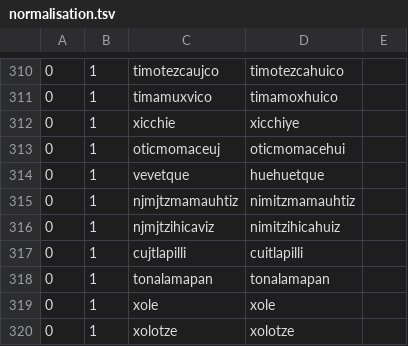
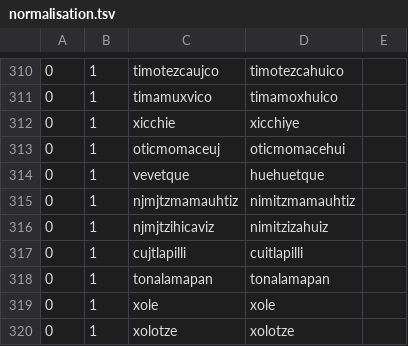
Before and after one commit to ftyers/UD_Classical_Nahuatl-FloCo, a TSV file: not-to-release/scripts/normalisation.tsv, drawn as a sheet; only a part is shown, gaps mark what is left out.

```diff
--- a/not-to-release/scripts/normalisation.tsv
+++ b/not-to-release/scripts/normalisation.tsv
@@ -315,3 +315,3 @@
 0	1	njmjtzmamauhtiz	nimitzmamauhtiz
-0	1	njmjtzihicaviz	nimitzihicahuiz
+0	1	njmjtzihicaviz	nimitzizahuiz
 0	1	cujtlapilli	cuitlapilli
```
Also changed, not shown: not-to-release/scripts/lexicon.tsv, not-to-release/scripts/references.tsv, 1 other file.
